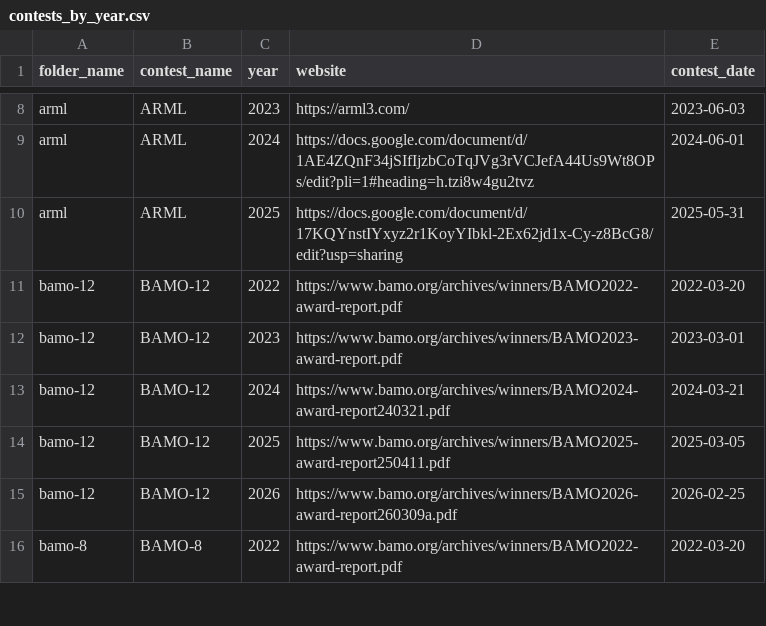
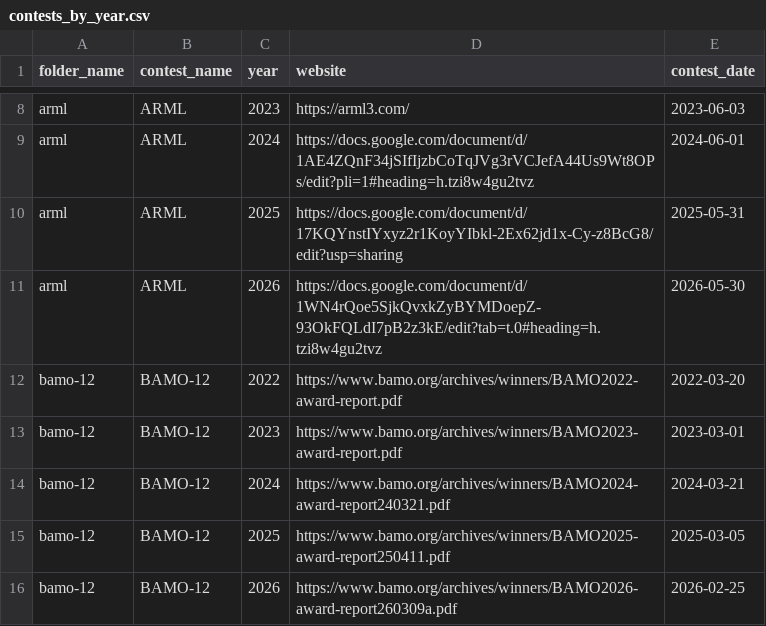
Before and after one commit to x-du/math-competition, a CSV file: database/contests/contests_by_year.csv, drawn as a sheet; only a part is shown, gaps mark what is left out; the shorter side is filled out with more unchanged rows; the diff names each change by its address in the sheet, - before the commit and + after, or states it on an @@ line.

```diff
--- a/database/contests/contests_by_year.csv
+++ b/database/contests/contests_by_year.csv
+row 11: arml | ARML | 2026 | https://docs.google.com/document/d/1WN4rQoe5SjkQvxkZyBYMDoepZ-93OkFQLdI7pB2z3kE/edit?tab=t.0#heading=h.tzi8w4gu2tvz | 2026-05-30
```
Also changed, not shown: database/contests/dmm/year=2025/results.csv, database/students/students.csv, 7 other files.
